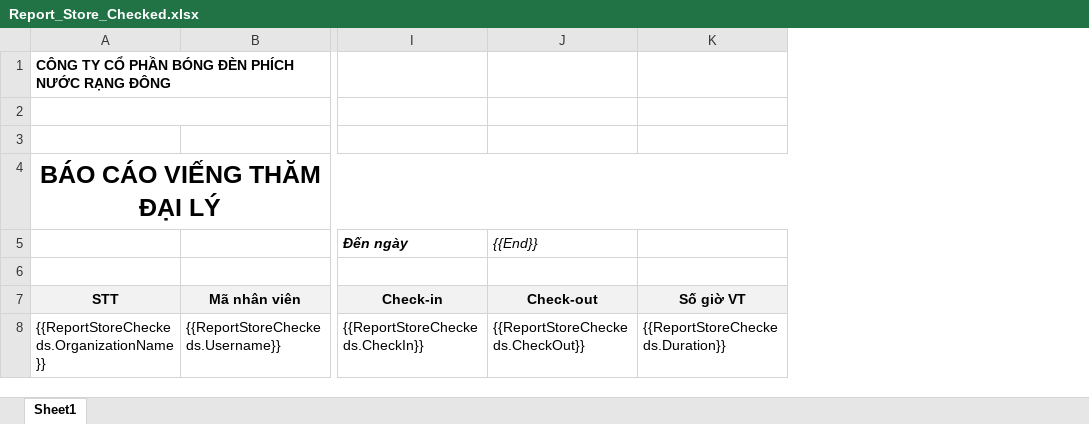
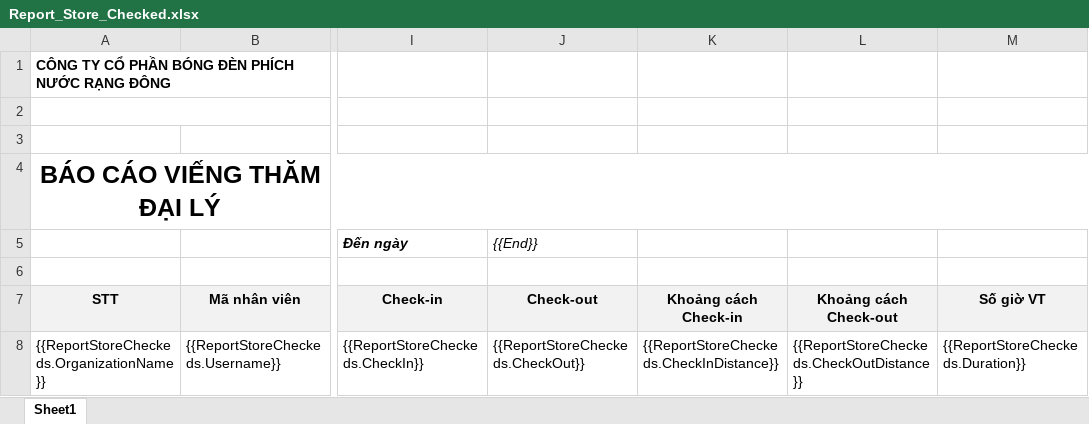
Before and after one commit to nguyenhoangnam123/DMS-CSharp, an Excel workbook: DMS/Templates/Report_Store_Checked.xlsx, sheet Sheet1, drawn as a sheet; only a part is shown, gaps mark what is left out; values as stored, in another font and other column widths than the file's, no borders; the diff names each change by its address in the sheet, - before the commit and + after, or states it on an @@ line.

Commit message:
bổ sung thêm dữ liệu cho report store checker

```diff
--- a/DMS/Templates/Report_Store_Checked.xlsx (sheet Sheet1)
+++ b/DMS/Templates/Report_Store_Checked.xlsx (sheet Sheet1)
+column K (Khoảng cách Check-in), row 8: {{ReportStoreCheckeds.CheckInDistance}}
+column L (Khoảng cách Check-out), row 8: {{ReportStoreCheckeds.CheckOutDistance}}
```
Also changed, not shown: 5 other files.
